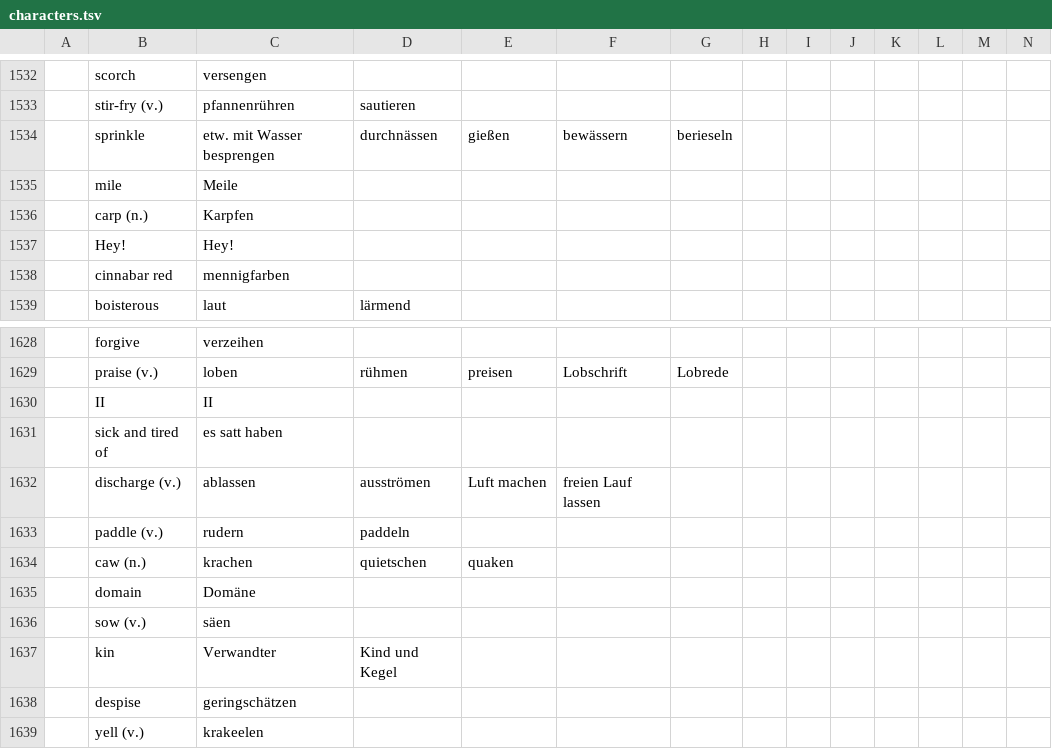
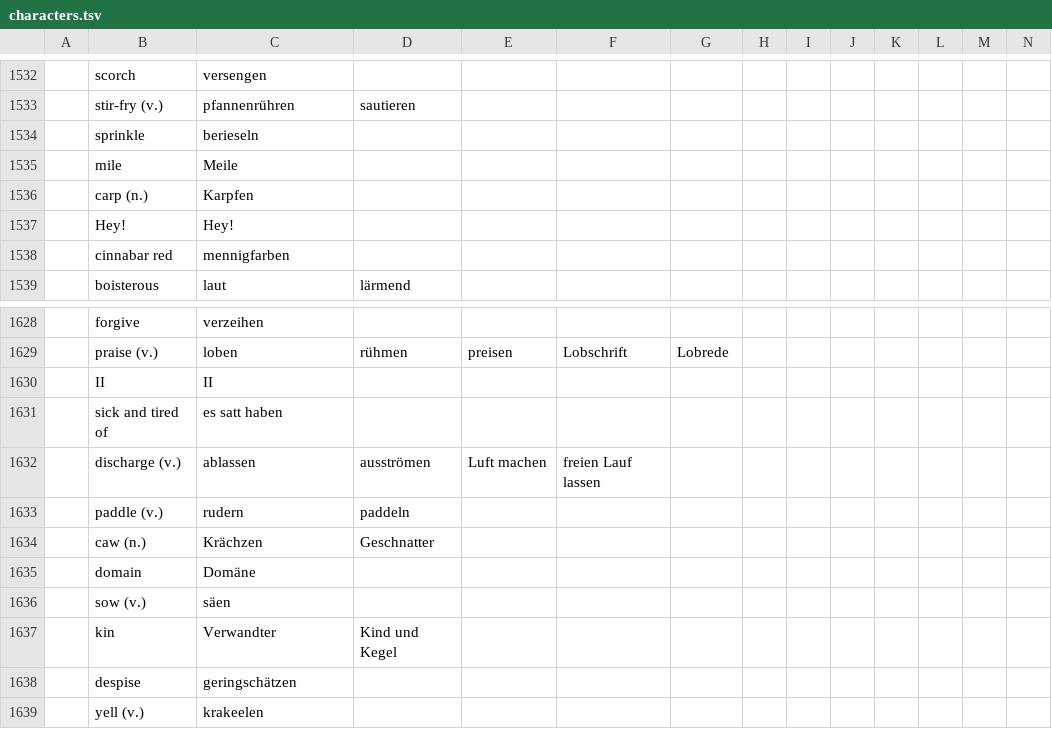
Before and after one commit to marcaltmann/hanzi, a TSV file: characters.tsv, drawn as a sheet; only a part is shown, gaps mark what is left out; the diff names each change by its address in the sheet, - before the commit and + after, or states it on an @@ line.

Commit message:
Finish lesson 16

```diff
--- a/characters.tsv
+++ b/characters.tsv
-C1534: etw. mit Wasser besprengen
+C1534: berieseln
-D1534: durchnässen
+D1534: (empty)
-E1534: gießen
+E1534: (empty)
-F1534: bewässern
+F1534: (empty)
-G1534: berieseln
+G1534: (empty)
-C1634: krachen
+C1634: Krächzen
-D1634: quietschen
+D1634: Geschnatter
-E1634: quaken
+E1634: (empty)
```
